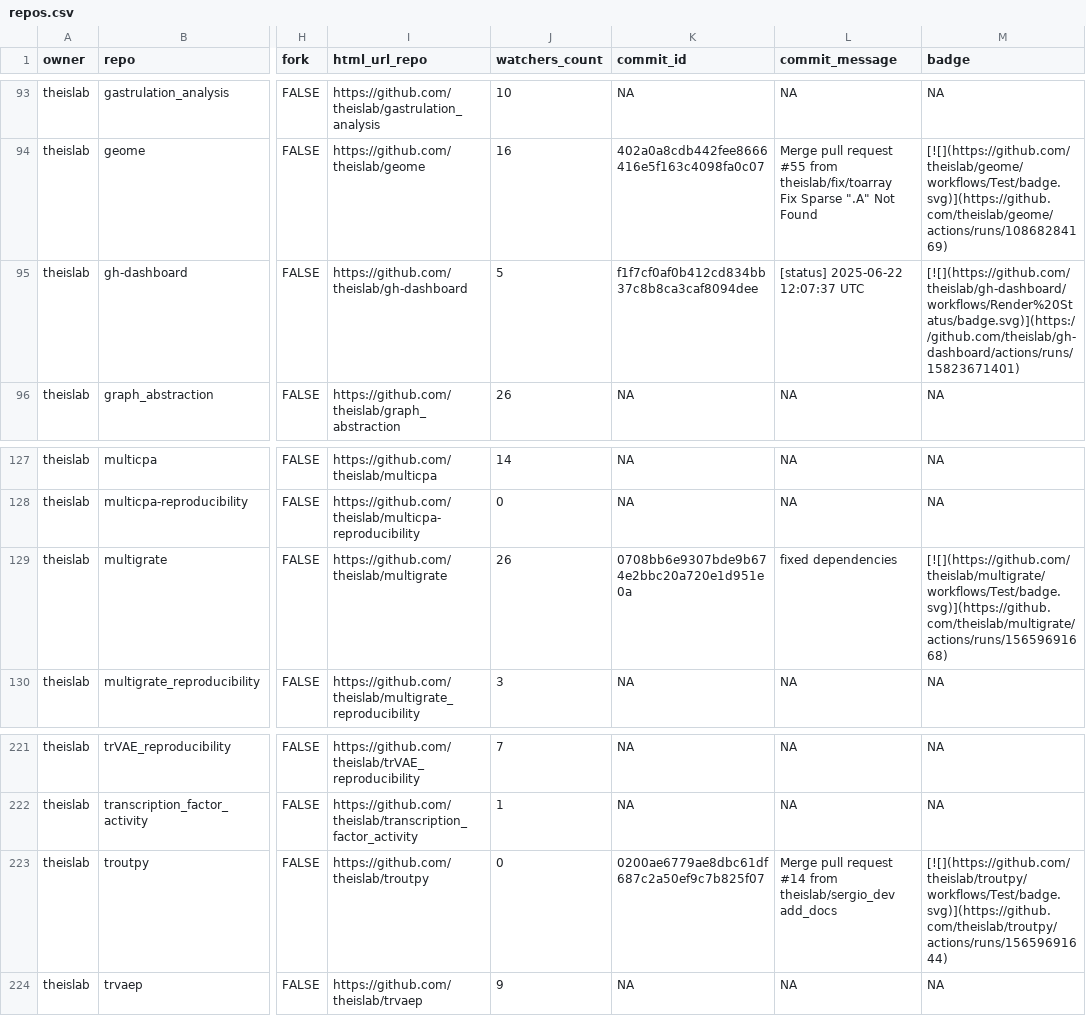
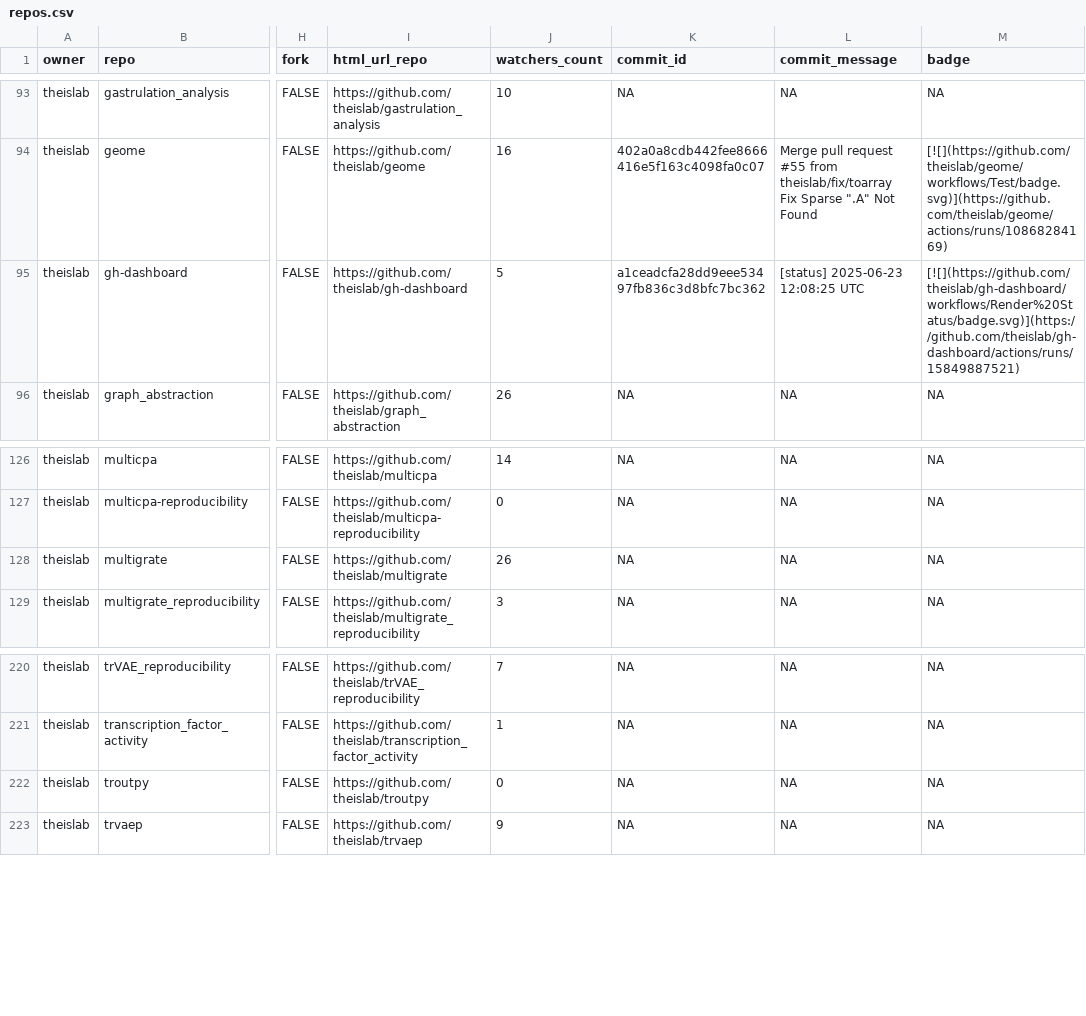
Before and after one commit to theislab/gh-dashboard, a CSV file: repos.csv, drawn as a sheet; only a part is shown, gaps mark what is left out; addresses are those after the commit; ↵ is a line break in a cell; the diff covers the shown part only; the diff names each change by its address in the sheet, - before the commit and + after, or states it on an @@ line.

```diff
--- a/repos.csv
+++ b/repos.csv
-K95 (commit_id): f1f7cf0af0b412cd834bb37c8b8ca3caf8094dee
+K95 (commit_id): a1ceadcfa28dd9eee53497fb836c3d8bfc7bc362
-L95 (commit_message): [status] 2025-06-22 12:07:37 UTC
+L95 (commit_message): [status] 2025-06-23 12:08:25 UTC
-M95 (badge): [![](https://github.com/theislab/gh-dashboard/workflows/Render%20Status/badge.svg)](https://github.com/theislab/gh-dashboard/actions/runs/15823671401)
+M95 (badge): [![](https://github.com/theislab/gh-dashboard/workflows/Render%20Status/badge.svg)](https://github.com/theislab/gh-dashboard/actions/runs/15849887521)
-K128 (commit_id): 0708bb6e9307bde9b674e2bbc20a720e1d951e0a
+K128 (commit_id): NA
-L128 (commit_message): fixed dependencies
+L128 (commit_message): NA
-M128 (badge): [![](https://github.com/theislab/multigrate/workflows/Test/badge.svg)](https://github.com/theislab/multigrate/actions/runs/15659691668)
+M128 (badge): NA
-K222 (commit_id): 0200ae6779ae8dbc61df687c2a50ef9c7b825f07
+K222 (commit_id): NA
-L222 (commit_message): Merge pull request #14 from theislab/sergio_dev ↵ add_docs
+L222 (commit_message): NA
-M222 (badge): [![](https://github.com/theislab/troutpy/workflows/Test/badge.svg)](https://github.com/theislab/troutpy/actions/runs/15659691644)
+M222 (badge): NA
```
Also changed, not shown: 1 added row, 2 removed rows and 43 edited cells elsewhere in this file, 2 other files.
